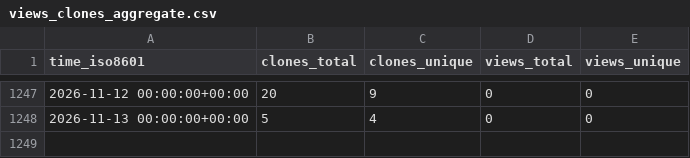
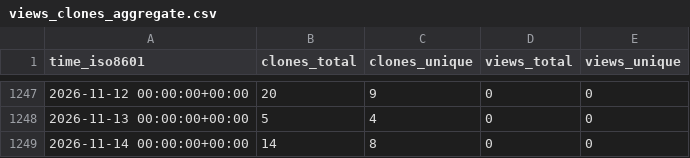
Before and after one commit to abhinav12k/Typster, a CSV file: abhinav12k/Typster/ghrs-data/views_clones_aggregate.csv, drawn as a sheet; only a part is shown, gaps mark what is left out.

```diff
--- a/abhinav12k/Typster/ghrs-data/views_clones_aggregate.csv
+++ b/abhinav12k/Typster/ghrs-data/views_clones_aggregate.csv
@@ -1248 +1248,2 @@ time_iso8601,clones_total,clones_unique,views_total,views_unique
 2026-11-13 00:00:00+00:00,5,4,0,0
+2026-11-14 00:00:00+00:00,14,8,0,0
```
Also changed, not shown: 1 other file.
